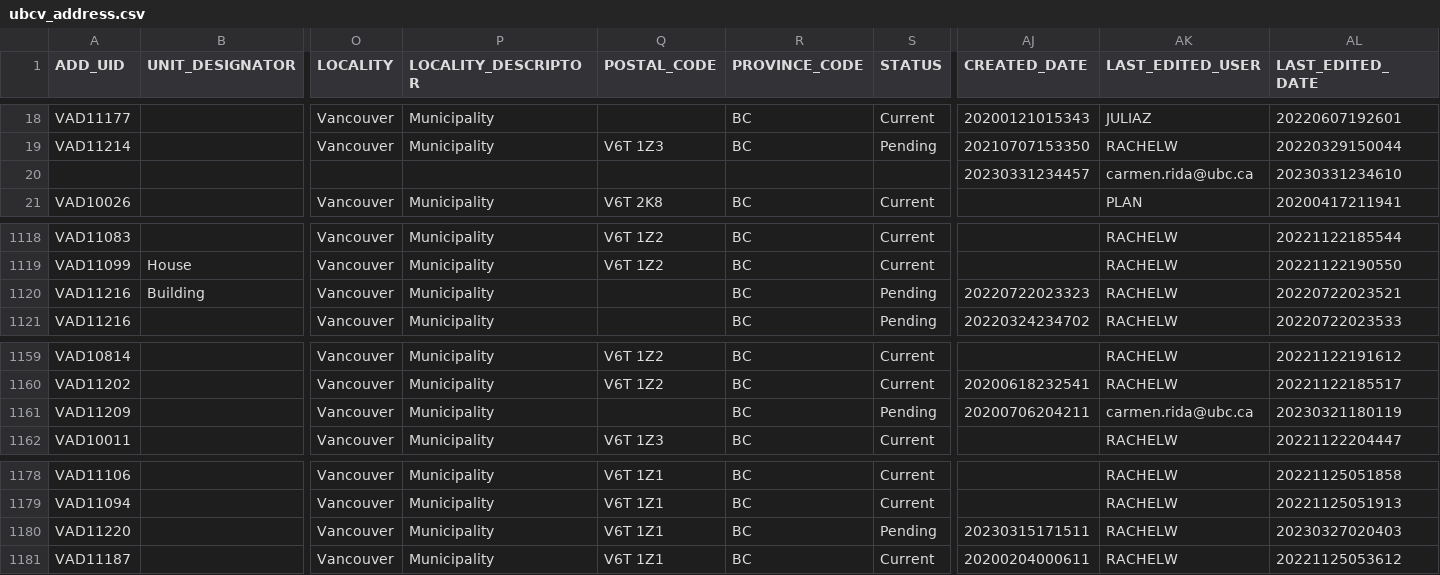
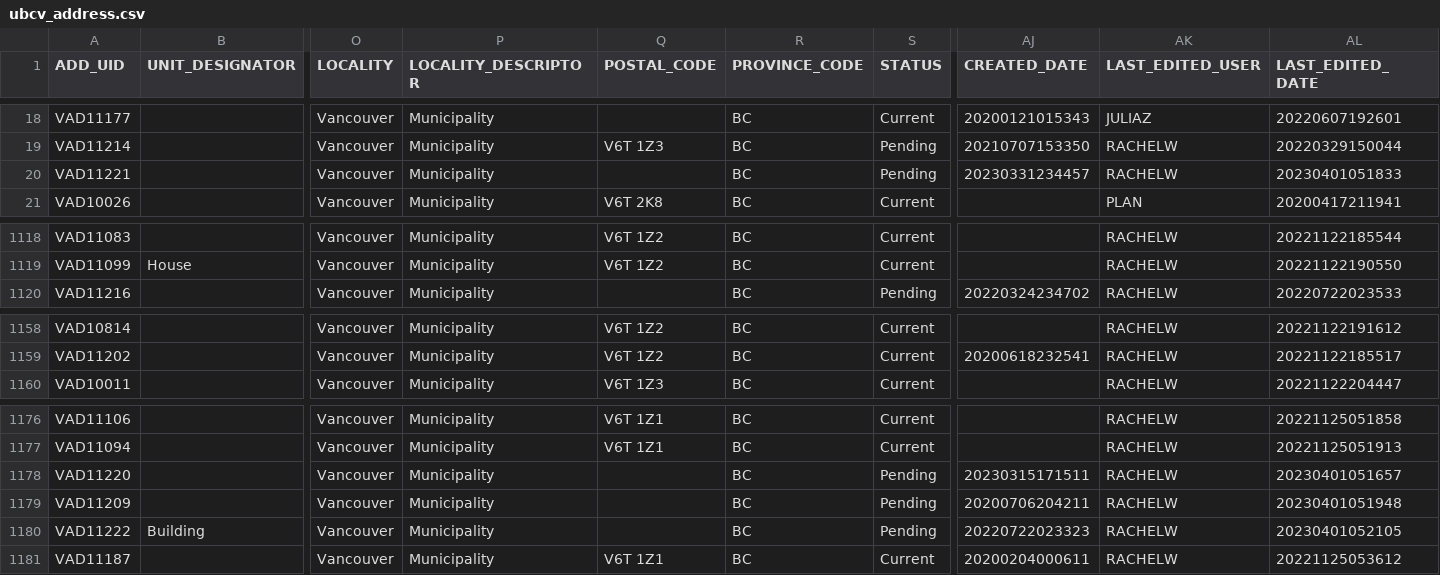
Before and after one commit to UBCGeodata/ubc-geospatial-opendata, a CSV file: ubcv/locations/csv/ubcv_address.csv, drawn as a sheet; only a part is shown, gaps mark what is left out; removed rows and columns are numbered as before the commit, all else as after; rows hold the shown columns only; the diff names each change by its address in the sheet, - before the commit and + after, or states it on an @@ line.

```diff
--- a/ubcv/locations/csv/ubcv_address.csv
+++ b/ubcv/locations/csv/ubcv_address.csv
-row 20:  |  |  |  |  |  |  | 20230331234457 | carmen.rida@ubc.ca | 20230331234610
+row 20: VAD11221 |  | Vancouver | Municipality |  | BC | Pending | 20230331234457 | RACHELW | 20230401051833
-row 1120: VAD11216 | Building | Vancouver | Municipality |  | BC | Pending | 20220722023323 | RACHELW | 20220722023521
-row 1161: VAD11209 |  | Vancouver | Municipality |  | BC | Pending | 20200706204211 | carmen.rida@ubc.ca | 20230321180119
-Q1178 (POSTAL_CODE): V6T 1Z1
+Q1178 (POSTAL_CODE): (empty)
-AL1178 (LAST_EDITED_DATE): 20230327020403
+AL1178 (LAST_EDITED_DATE): 20230401051657
+row 1179: VAD11209 |  | Vancouver | Municipality |  | BC | Pending | 20200706204211 | RACHELW | 20230401051948
+row 1180: VAD11222 | Building | Vancouver | Municipality |  | BC | Pending | 20220722023323 | RACHELW | 20230401052105
```
Also changed, not shown: ubcv/locations/csv/ubcv_buildings.csv, ubcv/locations/csv/ubcv_buildings_simple.csv, 2 other files.
